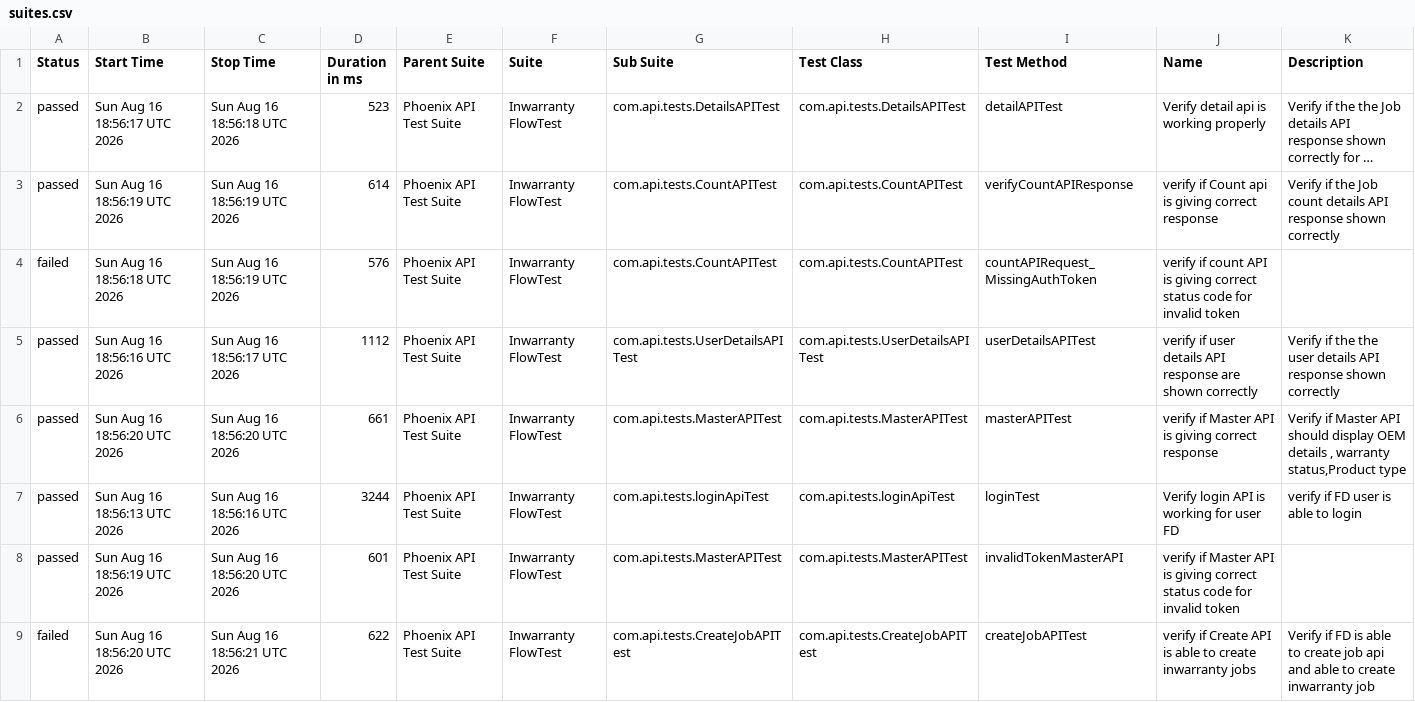
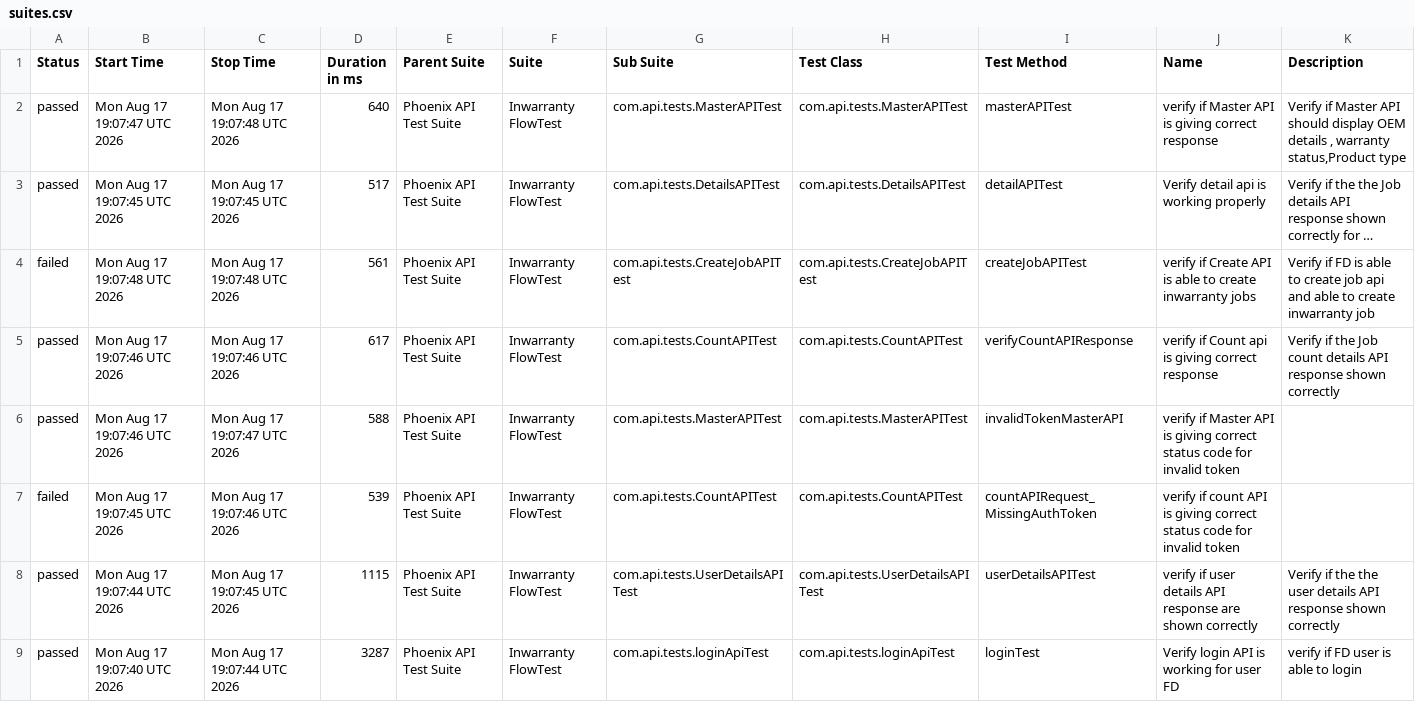
Before and after one commit to iamsourabh434/PhoenixTestAutomationFramework, a CSV file: data/suites.csv, drawn as a sheet; long unchanged cells end in …; removed rows and columns are numbered as before the commit, all else as after; the diff names each change by its address in the sheet, - before the commit and + after, or states it on an @@ line.

```diff
--- a/data/suites.csv
+++ b/data/suites.csv
+row 2: passed | Mon Aug 17 19:07:47 UTC 2026 | Mon Aug 17 19:07:48 UTC 2026 | 640 | Phoenix API Test Suite | Inwarranty FlowTest | com.api.tests.MasterAPITest | com.api.tests.MasterAPITest | masterAPITest | verify if Master API is giving correct response | Verify if Master API should display OEM details , warranty status,Product type
-B3 (Start Time): Sun Aug 16 18:56:17 UTC 2026
+B3 (Start Time): Mon Aug 17 19:07:45 UTC 2026
-C3 (Stop Time): Sun Aug 16 18:56:18 UTC 2026
+C3 (Stop Time): Mon Aug 17 19:07:45 UTC 2026
-D3 (Duration in ms): 523
+D3 (Duration in ms): 517
+row 4: failed | Mon Aug 17 19:07:48 UTC 2026 | Mon Aug 17 19:07:48 UTC 2026 | 561 | Phoenix API Test Suite | Inwarranty FlowTest | com.api.tests.CreateJobAPITest | com.api.tests.CreateJobAPITest | createJobAPITest | verify if Create API is able to create inwarranty jobs | Verify if FD is able to create job api and able to create inwarranty job
-B5 (Start Time): Sun Aug 16 18:56:19 UTC 2026
+B5 (Start Time): Mon Aug 17 19:07:46 UTC 2026
-C5 (Stop Time): Sun Aug 16 18:56:19 UTC 2026
+C5 (Stop Time): Mon Aug 17 19:07:46 UTC 2026
-D5 (Duration in ms): 614
+D5 (Duration in ms): 617
+row 6: passed | Mon Aug 17 19:07:46 UTC 2026 | Mon Aug 17 19:07:47 UTC 2026 | 588 | Phoenix API Test Suite | Inwarranty FlowTest | com.api.tests.MasterAPITest | com.api.tests.MasterAPITest | invalidTokenMasterAPI | verify if Master API is giving correct status code for invalid token
-B7 (Start Time): Sun Aug 16 18:56:18 UTC 2026
+B7 (Start Time): Mon Aug 17 19:07:45 UTC 2026
-C7 (Stop Time): Sun Aug 16 18:56:19 UTC 2026
+C7 (Stop Time): Mon Aug 17 19:07:46 UTC 2026
-D7 (Duration in ms): 576
+D7 (Duration in ms): 539
-B8 (Start Time): Sun Aug 16 18:56:16 UTC 2026
+B8 (Start Time): Mon Aug 17 19:07:44 UTC 2026
-C8 (Stop Time): Sun Aug 16 18:56:17 UTC 2026
+C8 (Stop Time): Mon Aug 17 19:07:45 UTC 2026
-D8 (Duration in ms): 1112
+D8 (Duration in ms): 1115
-row 6: passed | Sun Aug 16 18:56:20 UTC 2026 | Sun Aug 16 18:56:20 UTC 2026 | 661 | Phoenix API Test Suite | Inwarranty FlowTest | com.api.tests.MasterAPITest | com.api.tests.MasterAPITest | masterAPITest | verify if Master API is giving correct response | Verify if Master API should display OEM details , warranty status,Product type
-B9 (Start Time): Sun Aug 16 18:56:13 UTC 2026
+B9 (Start Time): Mon Aug 17 19:07:40 UTC 2026
-C9 (Stop Time): Sun Aug 16 18:56:16 UTC 2026
+C9 (Stop Time): Mon Aug 17 19:07:44 UTC 2026
-D9 (Duration in ms): 3244
+D9 (Duration in ms): 3287
-row 8: passed | Sun Aug 16 18:56:19 UTC 2026 | Sun Aug 16 18:56:20 UTC 2026 | 601 | Phoenix API Test Suite | Inwarranty FlowTest | com.api.tests.MasterAPITest | com.api.tests.MasterAPITest | invalidTokenMasterAPI | verify if Master API is giving correct status code for invalid token
-row 9: failed | Sun Aug 16 18:56:20 UTC 2026 | Sun Aug 16 18:56:21 UTC 2026 | 622 | Phoenix API Test Suite | Inwarranty FlowTest | com.api.tests.CreateJobAPITest | com.api.tests.CreateJobAPITest | createJobAPITest | verify if Create API is able to create inwarranty jobs | Verify if FD is able to create job api and able to create inwarranty job
```
Also changed, not shown: data/behaviors.csv, 52 other files.
